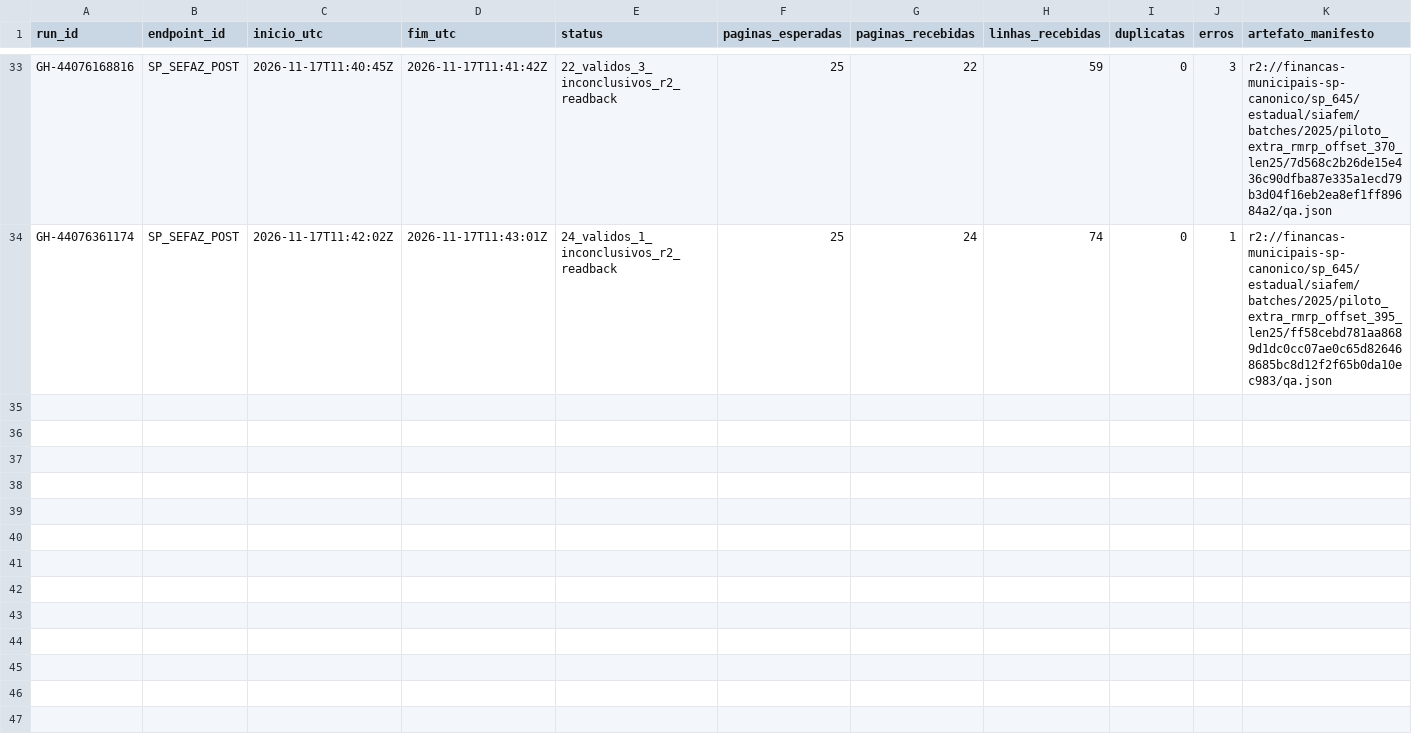
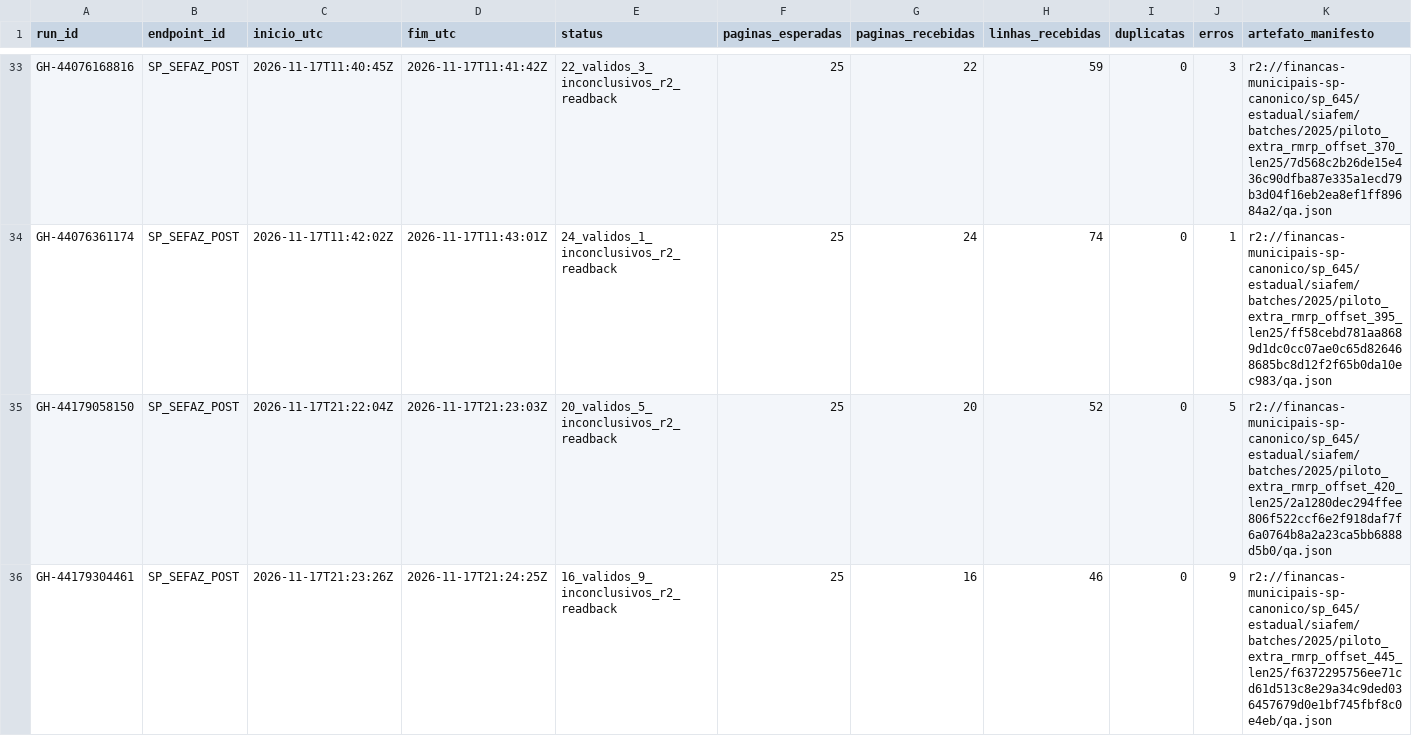
Before and after one commit to hilaliskandar/mapa_do_tesouro, a CSV file: governance/controls/investimentos_sp645/execucoes.csv, drawn as a sheet; only a part is shown, gaps mark what is left out.

Commit message:
governance: registrar SIAFEM 2025 retomada offsets 420 e 445

```diff
--- a/governance/controls/investimentos_sp645/execucoes.csv
+++ b/governance/controls/investimentos_sp645/execucoes.csv
@@ -34 +34,3 @@ GH-44076168816;SP_SEFAZ_POST;2026-11-17T11:40:45Z;2026-11-17T11:41:42Z;22_valido
 GH-44076361174;SP_SEFAZ_POST;2026-11-17T11:42:02Z;2026-11-17T11:43:01Z;24_validos_1_inconclusivos_r2_readback;25;24;74;0;1;r2://financas-municipais-sp-canonico/sp_645/estadual/siafem/batches/2025/piloto_extra_rmrp_offset_395_len25/ff58cebd781aa8689d1dc0cc07ae0c65d826468685bc8d12f2f65b0da10ec983/qa.json
+GH-44179058150;SP_SEFAZ_POST;2026-11-17T21:22:04Z;2026-11-17T21:23:03Z;20_validos_5_inconclusivos_r2_readback;25;20;52;0;5;r2://financas-municipais-sp-canonico/sp_645/estadual/siafem/batches/2025/piloto_extra_rmrp_offset_420_len25/2a1280dec294ffee806f522ccf6e2f918daf7f6a0764b8a2a23ca5bb6888d5b0/qa.json
+GH-44179304461;SP_SEFAZ_POST;2026-11-17T21:23:26Z;2026-11-17T21:24:25Z;16_validos_9_inconclusivos_r2_readback;25;16;46;0;9;r2://financas-municipais-sp-canonico/sp_645/estadual/siafem/batches/2025/piloto_extra_rmrp_offset_445_len25/f6372295756ee71cd61d513c8e29a34c9ded036457679d0e1bf745fbf8c0e4eb/qa.json
```
